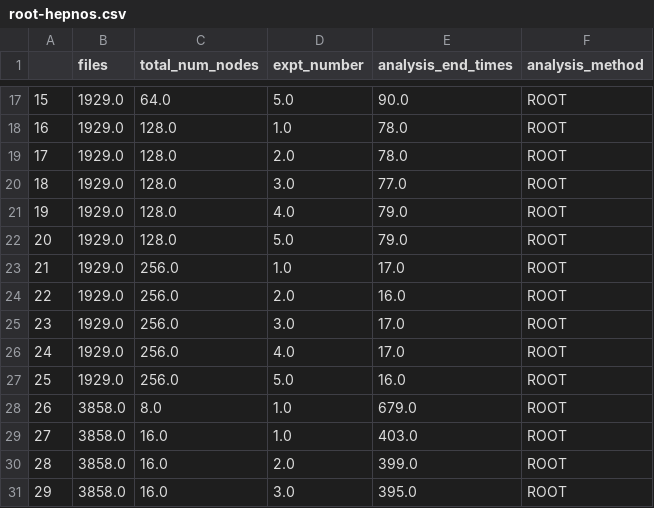
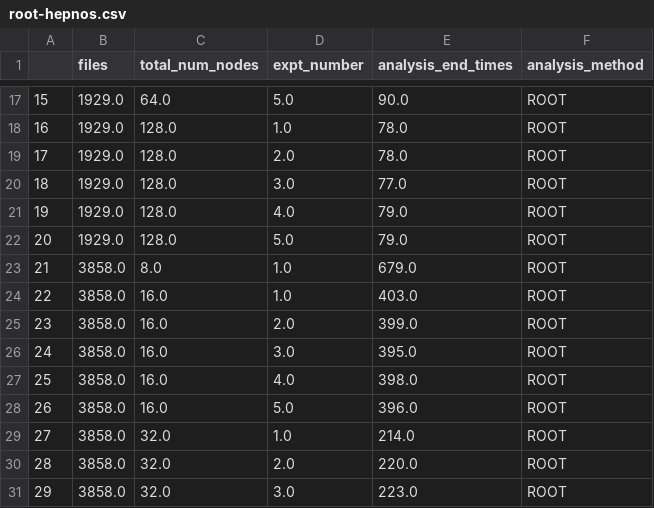
Before and after one commit to HEPonHPC/hepnos_eventselection, a CSV file: scaling/final/root/root-hepnos.csv, drawn as a sheet; only a part is shown, gaps mark what is left out; the shorter side is filled out with more unchanged rows; removed rows and columns are numbered as before the commit, all else as after; the diff names each change by its address in the sheet, - before the commit and + after, or states it on an @@ line.

```diff
--- a/scaling/final/root/root-hepnos.csv
+++ b/scaling/final/root/root-hepnos.csv
-row 23: 21 | 1929.0 | 256.0 | 1.0 | 17.0 | ROOT
-row 24: 22 | 1929.0 | 256.0 | 2.0 | 16.0 | ROOT
-row 25: 23 | 1929.0 | 256.0 | 3.0 | 17.0 | ROOT
-row 26: 24 | 1929.0 | 256.0 | 4.0 | 17.0 | ROOT
-row 27: 25 | 1929.0 | 256.0 | 5.0 | 16.0 | ROOT
@@ column A renumbered from row 23 down @@
```
Also changed, not shown: 3 other files.
